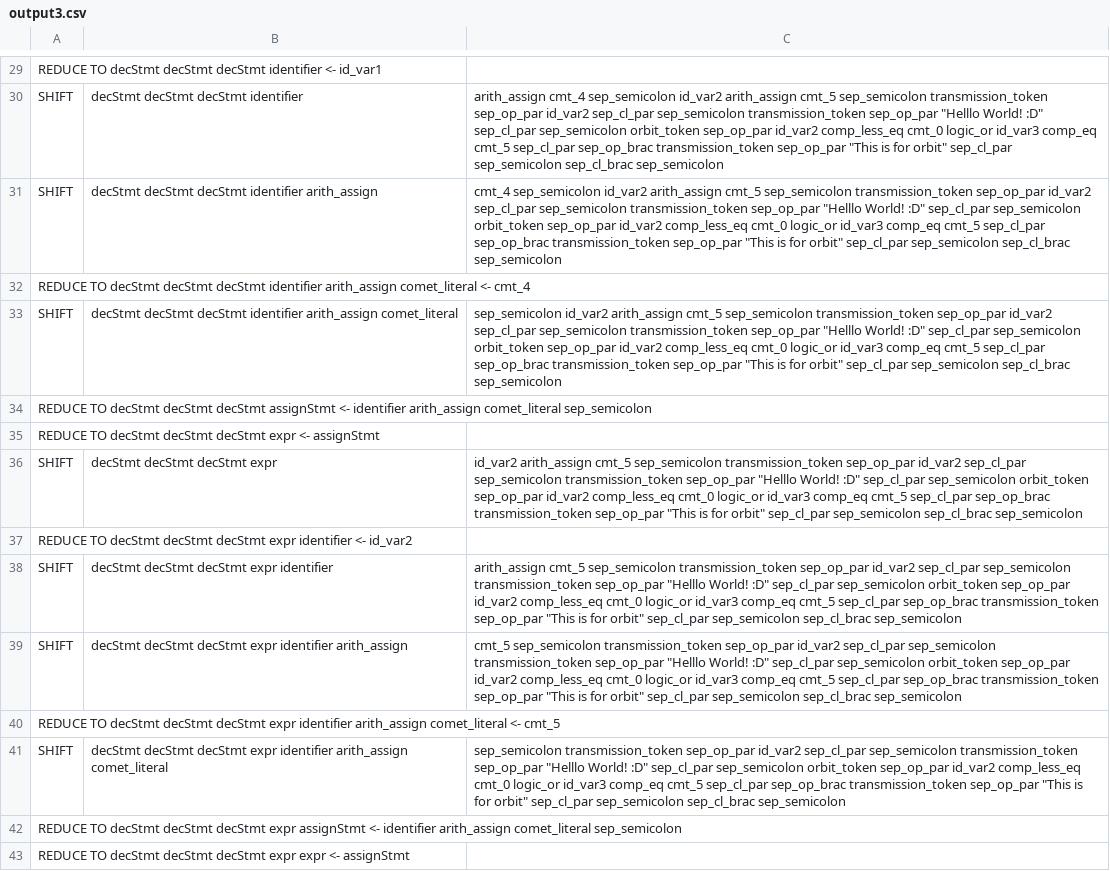
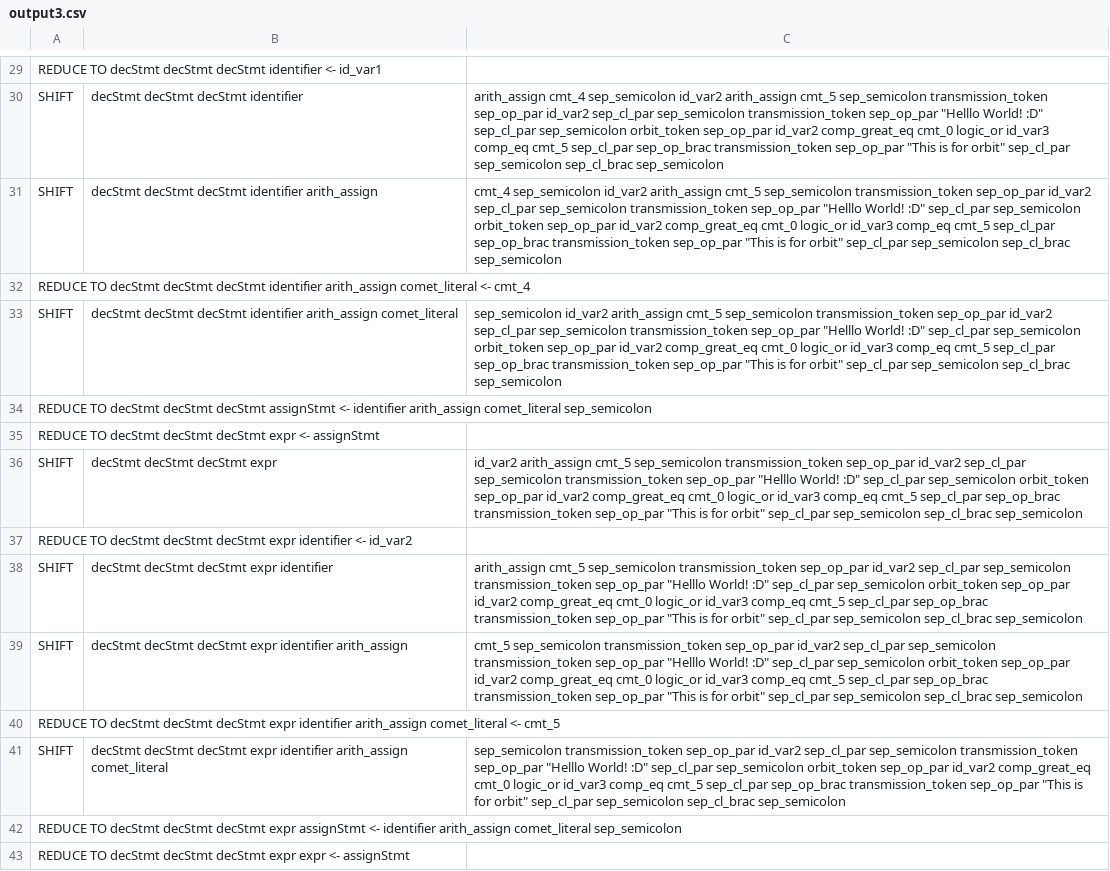
Before and after one commit to mojay2/CosmoCode, a CSV file: output/parser/output3.csv, drawn as a sheet; only a part is shown, gaps mark what is left out; the diff covers the shown part only; the diff names each change by its address in the sheet, - before the commit and + after, or states it on an @@ line.

```diff
--- a/output/parser/output3.csv
+++ b/output/parser/output3.csv
-C30: …sep_op_par id_var2 comp_less_eq cmt_0 logic_or…
+C30: …sep_op_par id_var2 comp_great_eq cmt_0 logic_or…
-C31: …sep_op_par id_var2 comp_less_eq cmt_0 logic_or…
+C31: …sep_op_par id_var2 comp_great_eq cmt_0 logic_or…
-C33: …sep_op_par id_var2 comp_less_eq cmt_0 logic_or…
+C33: …sep_op_par id_var2 comp_great_eq cmt_0 logic_or…
-C36: …sep_op_par id_var2 comp_less_eq cmt_0 logic_or…
+C36: …sep_op_par id_var2 comp_great_eq cmt_0 logic_or…
-C38: …sep_op_par id_var2 comp_less_eq cmt_0 logic_or…
+C38: …sep_op_par id_var2 comp_great_eq cmt_0 logic_or…
-C39: …sep_op_par id_var2 comp_less_eq cmt_0 logic_or…
+C39: …sep_op_par id_var2 comp_great_eq cmt_0 logic_or…
-C41: …sep_op_par id_var2 comp_less_eq cmt_0 logic_or…
+C41: …sep_op_par id_var2 comp_great_eq cmt_0 logic_or…
```
Also changed, not shown: 32 edited cells elsewhere in this file, 4 other files.
